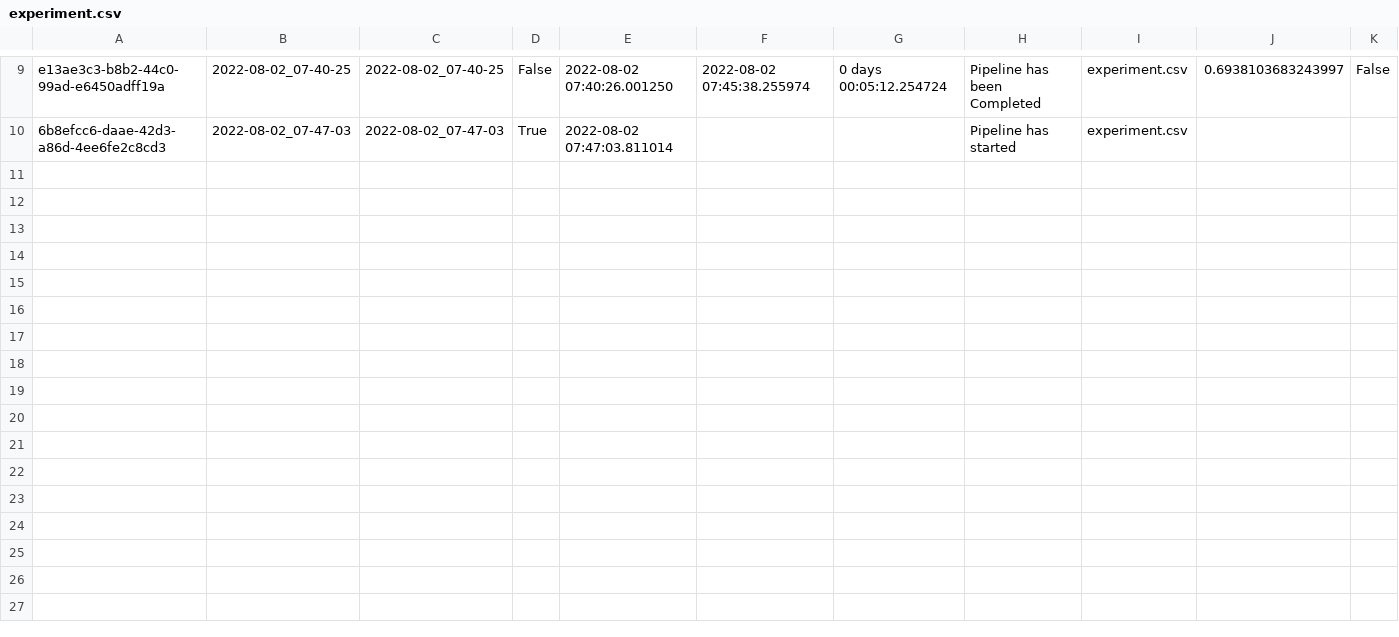
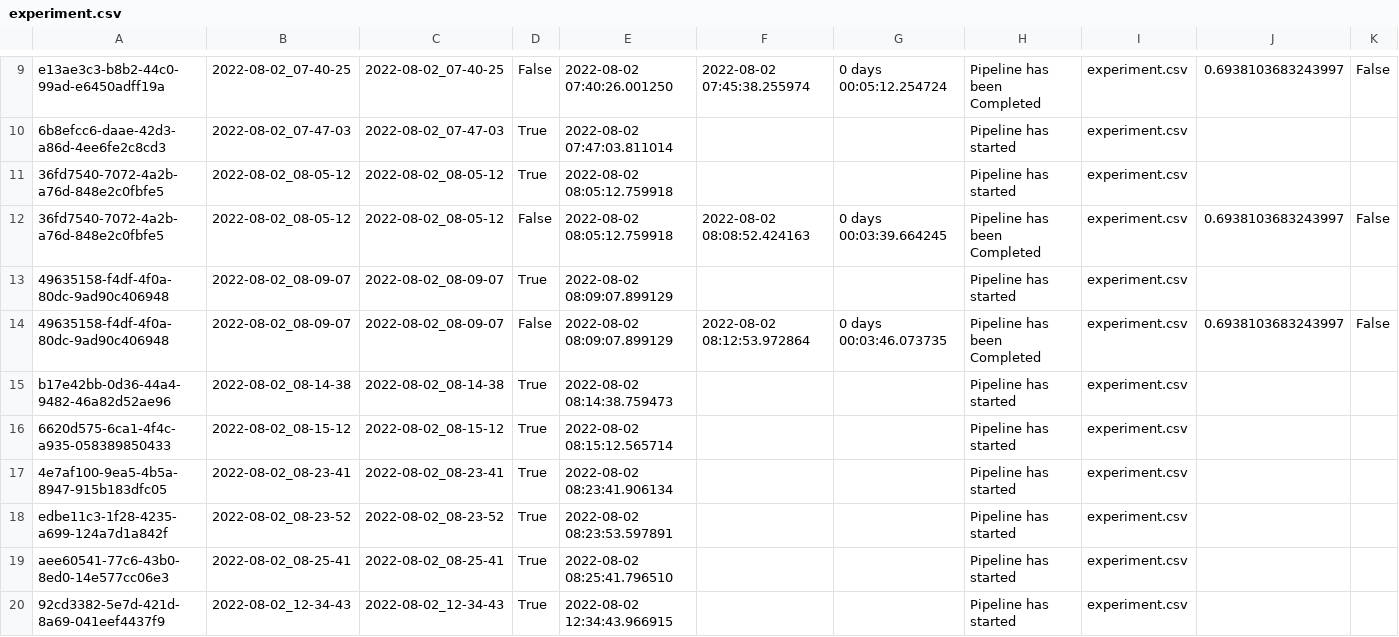
Before and after one commit to saigadu123/Reliable_Author_Identification_In_Avila_Bible, a CSV file: Avila/artifact/experiment/experiment.csv, drawn as a sheet; only a part is shown, gaps mark what is left out; rows hold the shown columns only; the diff names each change by its address in the sheet, - before the commit and + after, or states it on an @@ line.

```diff
--- a/Avila/artifact/experiment/experiment.csv
+++ b/Avila/artifact/experiment/experiment.csv
+row 11: 36fd7540-7072-4a2b-a76d-848e2c0fbfe5 | 2022-08-02_08-05-12 | 2022-08-02_08-05-12 | True | 2022-08-02 08:05:12.759918 |  |  | Pipeline has started | experiment.csv
+row 12: 36fd7540-7072-4a2b-a76d-848e2c0fbfe5 | 2022-08-02_08-05-12 | 2022-08-02_08-05-12 | False | 2022-08-02 08:05:12.759918 | 2022-08-02 08:08:52.424163 | 0 days 00:03:39.664245 | Pipeline has been Completed | experiment.csv | 0.6938103683243997 | False
+row 13: 49635158-f4df-4f0a-80dc-9ad90c406948 | 2022-08-02_08-09-07 | 2022-08-02_08-09-07 | True | 2022-08-02 08:09:07.899129 |  |  | Pipeline has started | experiment.csv
+row 14: 49635158-f4df-4f0a-80dc-9ad90c406948 | 2022-08-02_08-09-07 | 2022-08-02_08-09-07 | False | 2022-08-02 08:09:07.899129 | 2022-08-02 08:12:53.972864 | 0 days 00:03:46.073735 | Pipeline has been Completed | experiment.csv | 0.6938103683243997 | False
+row 15: b17e42bb-0d36-44a4-9482-46a82d52ae96 | 2022-08-02_08-14-38 | 2022-08-02_08-14-38 | True | 2022-08-02 08:14:38.759473 |  |  | Pipeline has started | experiment.csv
+row 16: 6620d575-6ca1-4f4c-a935-058389850433 | 2022-08-02_08-15-12 | 2022-08-02_08-15-12 | True | 2022-08-02 08:15:12.565714 |  |  | Pipeline has started | experiment.csv
+row 17: 4e7af100-9ea5-4b5a-8947-915b183dfc05 | 2022-08-02_08-23-41 | 2022-08-02_08-23-41 | True | 2022-08-02 08:23:41.906134 |  |  | Pipeline has started | experiment.csv
+row 18: edbe11c3-1f28-4235-a699-124a7d1a842f | 2022-08-02_08-23-52 | 2022-08-02_08-23-52 | True | 2022-08-02 08:23:53.597891 |  |  | Pipeline has started | experiment.csv
+row 19: aee60541-77c6-43b0-8ed0-14e577cc06e3 | 2022-08-02_08-25-41 | 2022-08-02_08-25-41 | True | 2022-08-02 08:25:41.796510 |  |  | Pipeline has started | experiment.csv
+row 20: 92cd3382-5e7d-421d-8a69-041eef4437f9 | 2022-08-02_12-34-43 | 2022-08-02_12-34-43 | True | 2022-08-02 12:34:43.966915 |  |  | Pipeline has started | experiment.csv
```
Also changed, not shown: 40 other files.
